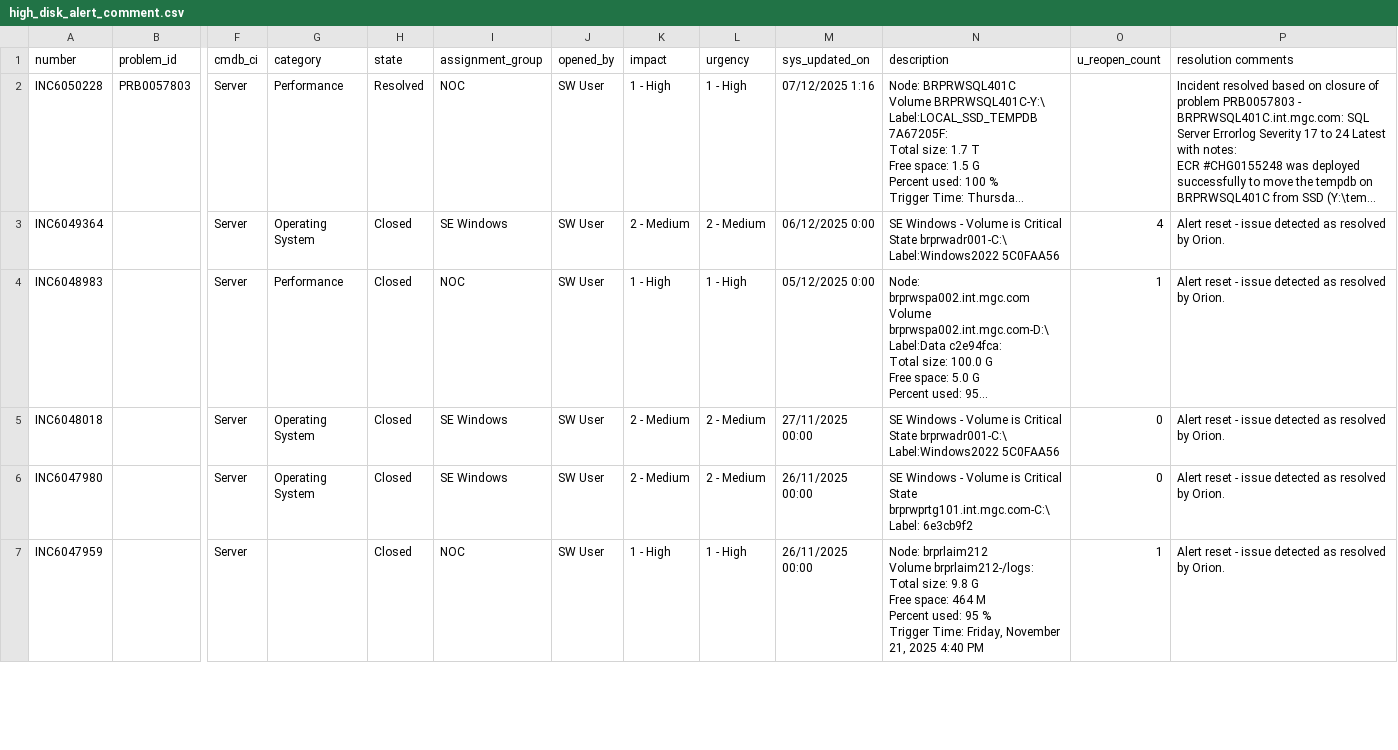
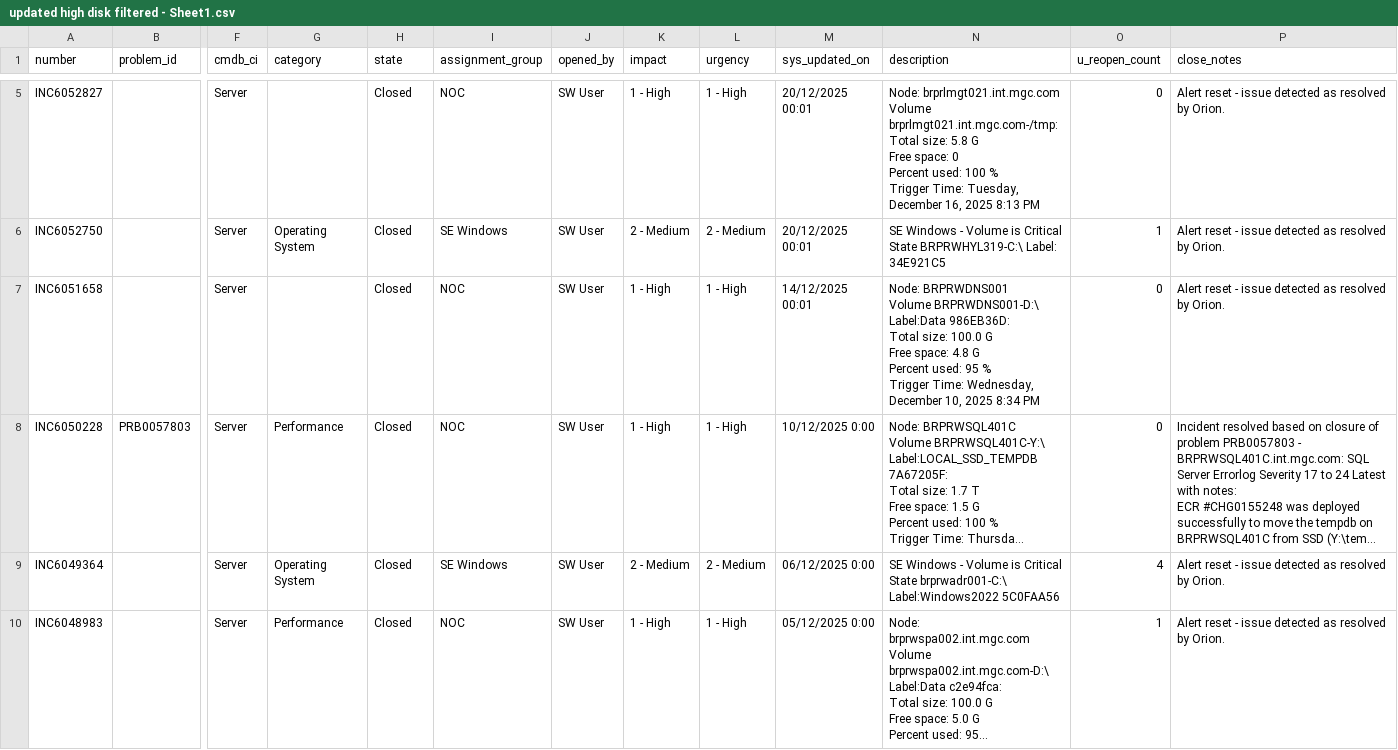
Before and after one commit to chandani-coditation/mercury, a CSV file: tickets_data/updated high disk filtered - Sheet1.csv (was tickets_data/high_disk_alert_comment.csv), drawn as a sheet; only a part is shown, gaps mark what is left out; the shorter side is filled out with more unchanged rows; long unchanged cells end in …; addresses are those after the commit; rows hold the shown columns only; ↵ is a line break in a cell; the diff covers the shown part only; the diff names each change by its address in the sheet, - before the commit and + after, or states it on an @@ line.

```diff
--- a/tickets_data/high_disk_alert_comment.csv
+++ b/tickets_data/updated high disk filtered - Sheet1.csv
-P1: resolution comments
+P1: close_notes
+row 5: INC6052827 |  | Server |  | Closed | NOC | SW User | 1 - High | 1 - High | 20/12/2025 00:01 | Node: brprlmgt021.int.mgc.com ↵ Volume brprlmgt021.int.mgc.com-/tmp: ↵ Total size: 5.8 G ↵ Free space: 0 ↵ Percent used: 100 % ↵ Trigger Time: Tuesday, December 16, 2025 8:13 PM | 0 | Alert reset - issue detected as resolved by Orion.
+row 6: INC6052750 |  | Server | Operating System | Closed | SE Windows | SW User | 2 - Medium | 2 - Medium | 20/12/2025 00:01 | SE Windows - Volume is Critical State BRPRWHYL319-C:\ Label: 34E921C5 | 1 | Alert reset - issue detected as resolved by Orion.
+row 7: INC6051658 |  | Server |  | Closed | NOC | SW User | 1 - High | 1 - High | 14/12/2025 00:01 | Node: BRPRWDNS001 ↵ Volume BRPRWDNS001-D:\ Label:Data 986EB36D: ↵ Total size: 100.0 G ↵ Free space: 4.8 G ↵ Percent used: 95 % ↵ Trigger Time: Wednesday, December 10, 2025 8:34 PM | 0 | Alert reset - issue detected as resolved by Orion.
-H8 (state): Resolved
+H8 (state): Closed
-M8 (sys_updated_on): 07/12/2025 1:16
+M8 (sys_updated_on): 10/12/2025 0:00
-O8 (u_reopen_count): (empty)
+O8 (u_reopen_count): 0
```
Also changed, not shown: 3 added rows and 44 edited cells elsewhere in this file, 33 other files.
